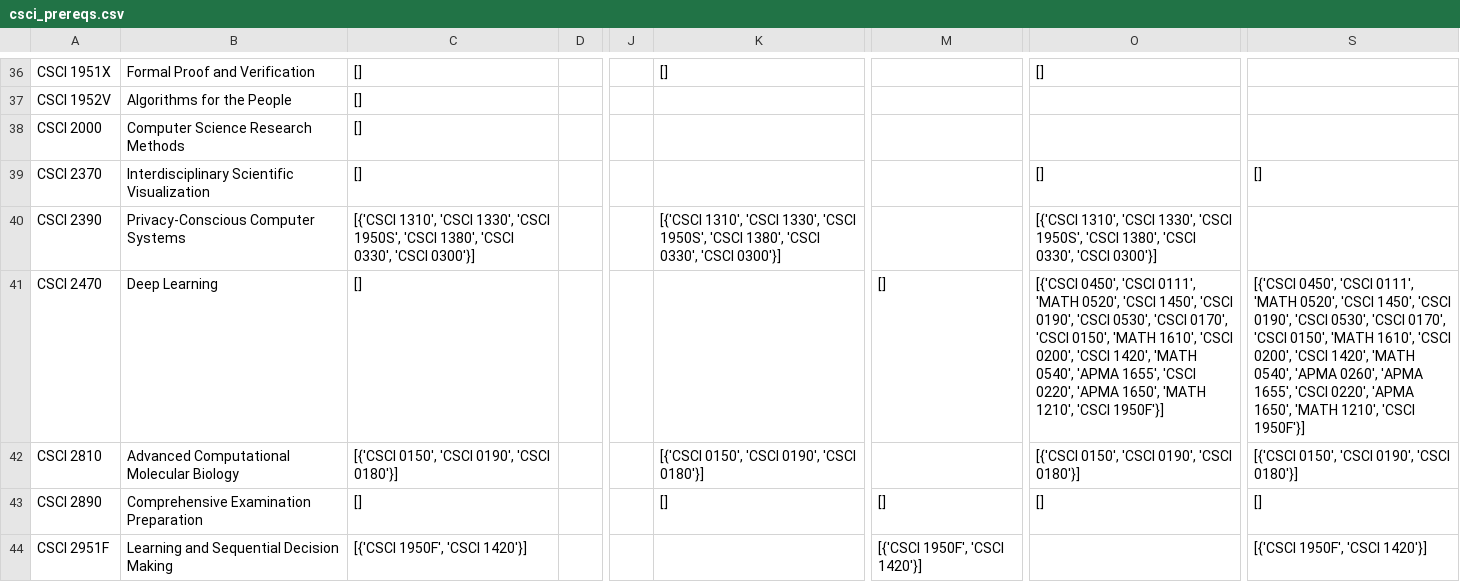
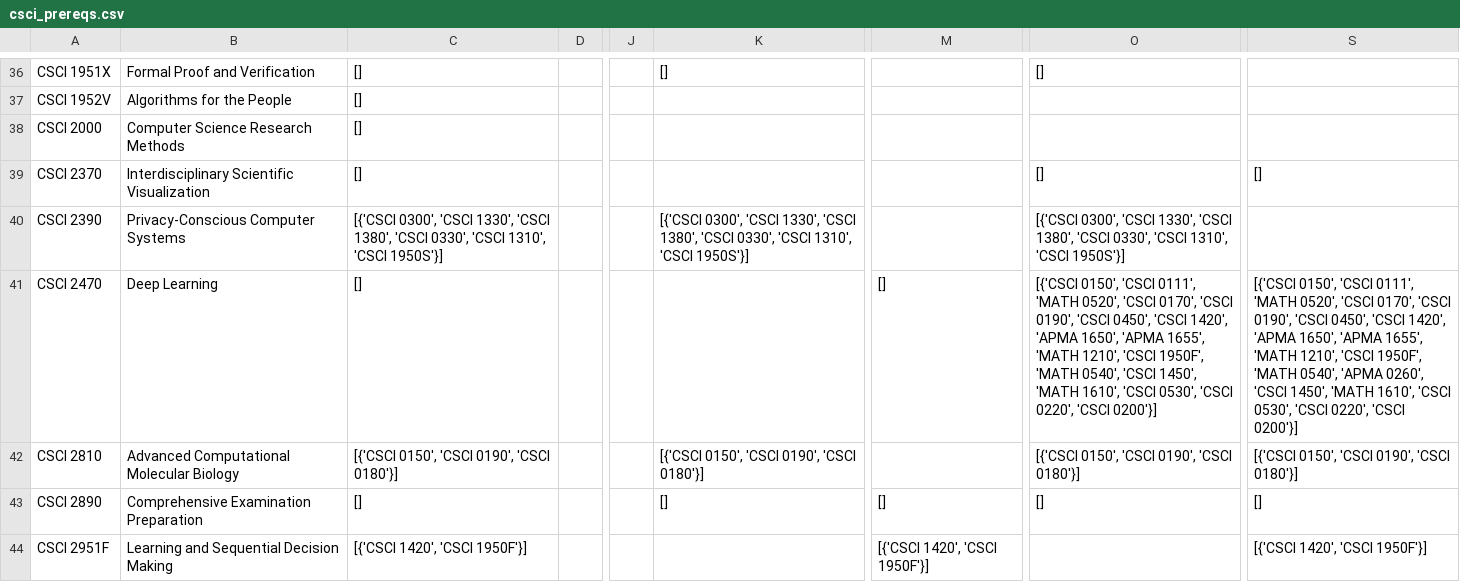
Before and after one commit to cs0320-s25/term-project-noreen-stephanie-noah-suean, a CSV file: frontend/cache_semesters/csci_prereqs.csv, drawn as a sheet; only a part is shown, gaps mark what is left out; the diff covers the shown part only; the diff names each change by its address in the sheet, - before the commit and + after, or states it on an @@ line.

```diff
--- a/frontend/cache_semesters/csci_prereqs.csv
+++ b/frontend/cache_semesters/csci_prereqs.csv
-C40: [{'CSCI 1310', 'CSCI 1330', 'CSCI 1950S', 'CSCI 1380', 'CSCI 0330', 'CSCI 0300'}]
+C40: [{'CSCI 0300', 'CSCI 1330', 'CSCI 1380', 'CSCI 0330', 'CSCI 1310', 'CSCI 1950S'}]
-K40: [{'CSCI 1310', 'CSCI 1330', 'CSCI 1950S', 'CSCI 1380', 'CSCI 0330', 'CSCI 0300'}]
+K40: [{'CSCI 0300', 'CSCI 1330', 'CSCI 1380', 'CSCI 0330', 'CSCI 1310', 'CSCI 1950S'}]
-O40: [{'CSCI 1310', 'CSCI 1330', 'CSCI 1950S', 'CSCI 1380', 'CSCI 0330', 'CSCI 0300'}]
+O40: [{'CSCI 0300', 'CSCI 1330', 'CSCI 1380', 'CSCI 0330', 'CSCI 1310', 'CSCI 1950S'}]
-O41: [{'CSCI 0450', 'CSCI 0111', 'MATH 0520', 'CSCI 1450', 'CSCI 0190', 'CSCI 0530', 'CSCI 0170', 'CSCI 0150', 'MATH 1610', 'CSCI 0200', 'CSCI 1420', 'MATH 0540', 'APMA 1655', 'CSCI 0220', 'APMA 1650', 'MATH 1210', 'CSCI 1950F'}]
+O41: [{'CSCI 0150', 'CSCI 0111', 'MATH 0520', 'CSCI 0170', 'CSCI 0190', 'CSCI 0450', 'CSCI 1420', 'APMA 1650', 'APMA 1655', 'MATH 1210', 'CSCI 1950F', 'MATH 0540', 'CSCI 1450', 'MATH 1610', 'CSCI 0530', 'CSCI 0220', 'CSCI 0200'}]
-S41: [{'CSCI 0450', 'CSCI 0111', 'MATH 0520', 'CSCI 1450', 'CSCI 0190', 'CSCI 0530', 'CSCI 0170', 'CSCI 0150', 'MATH 1610', 'CSCI 0200', 'CSCI 1420', 'MATH 0540', 'APMA 0260', 'APMA 1655', 'CSCI 0220', 'APMA 1650', 'MATH 1210', 'CSCI 1950F'}]
+S41: [{'CSCI 0150', 'CSCI 0111', 'MATH 0520', 'CSCI 0170', 'CSCI 0190', 'CSCI 0450', 'CSCI 1420', 'APMA 1650', 'APMA 1655', 'MATH 1210', 'CSCI 1950F', 'MATH 0540', 'APMA 0260', 'CSCI 1450', 'MATH 1610', 'CSCI 0530', 'CSCI 0220', 'CSCI 0200'}]
-C44: [{'CSCI 1950F', 'CSCI 1420'}]
+C44: [{'CSCI 1420', 'CSCI 1950F'}]
-M44: [{'CSCI 1950F', 'CSCI 1420'}]
+M44: [{'CSCI 1420', 'CSCI 1950F'}]
-S44: [{'CSCI 1950F', 'CSCI 1420'}]
+S44: [{'CSCI 1420', 'CSCI 1950F'}]
```
Also changed, not shown: 170 edited cells elsewhere in this file, 44 other files.
